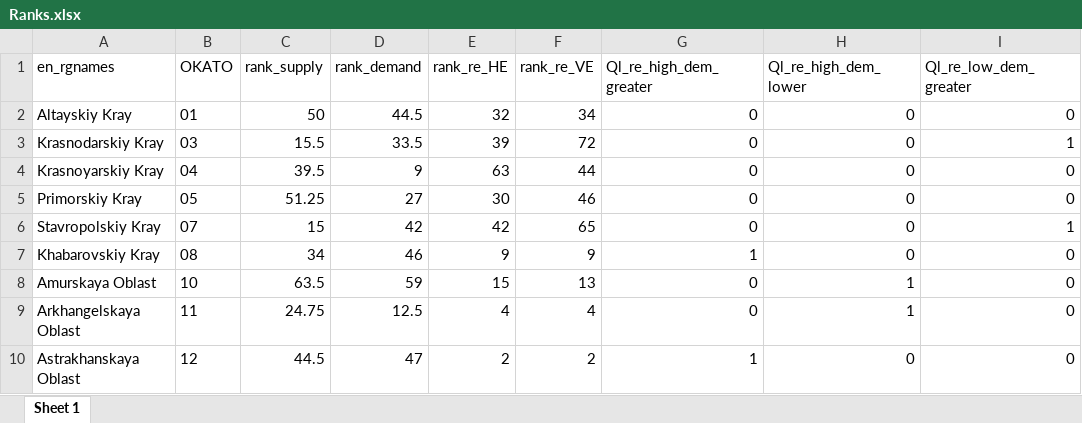
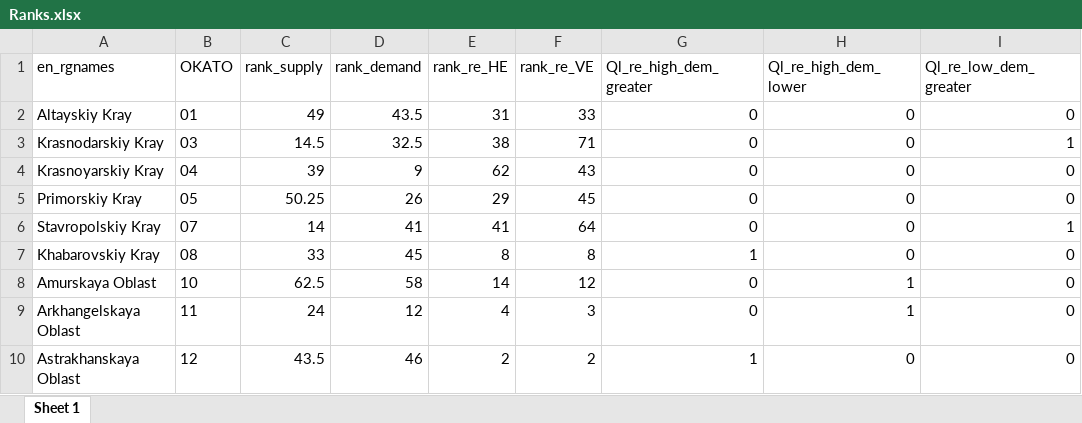
Before and after one commit to Ekaterina-Melianova/edreru, an Excel workbook: wp3/Ranks.xlsx, sheet Sheet 1, drawn as a sheet; only a part is shown; values as stored, in another font and other column widths than the file's, no borders; the diff covers the shown part only; the diff names each change by its address in the sheet, - before the commit and + after, or states it on an @@ line.

```diff
--- a/wp3/Ranks.xlsx (sheet Sheet 1)
+++ b/wp3/Ranks.xlsx (sheet Sheet 1)
-C2 (rank_supply): 50
+C2 (rank_supply): 49
-D2 (rank_demand): 44.5
+D2 (rank_demand): 43.5
-E2 (rank_re_HE): 32
+E2 (rank_re_HE): 31
-F2 (rank_re_VE): 34
+F2 (rank_re_VE): 33
-C3 (rank_supply): 15.5
+C3 (rank_supply): 14.5
-D3 (rank_demand): 33.5
+D3 (rank_demand): 32.5
-E3 (rank_re_HE): 39
+E3 (rank_re_HE): 38
-F3 (rank_re_VE): 72
+F3 (rank_re_VE): 71
-C4 (rank_supply): 39.5
+C4 (rank_supply): 39
-E4 (rank_re_HE): 63
+E4 (rank_re_HE): 62
-F4 (rank_re_VE): 44
+F4 (rank_re_VE): 43
-C5 (rank_supply): 51.25
+C5 (rank_supply): 50.25
-D5 (rank_demand): 27
+D5 (rank_demand): 26
-E5 (rank_re_HE): 30
+E5 (rank_re_HE): 29
-F5 (rank_re_VE): 46
+F5 (rank_re_VE): 45
-C6 (rank_supply): 15
+C6 (rank_supply): 14
-D6 (rank_demand): 42
+D6 (rank_demand): 41
-E6 (rank_re_HE): 42
+E6 (rank_re_HE): 41
-F6 (rank_re_VE): 65
+F6 (rank_re_VE): 64
-C7 (rank_supply): 34
+C7 (rank_supply): 33
-D7 (rank_demand): 46
+D7 (rank_demand): 45
-E7 (rank_re_HE): 9
+E7 (rank_re_HE): 8
-F7 (rank_re_VE): 9
+F7 (rank_re_VE): 8
-C8 (rank_supply): 63.5
+C8 (rank_supply): 62.5
-D8 (rank_demand): 59
+D8 (rank_demand): 58
-E8 (rank_re_HE): 15
+E8 (rank_re_HE): 14
-F8 (rank_re_VE): 13
+F8 (rank_re_VE): 12
-C9 (rank_supply): 24.75
+C9 (rank_supply): 24
-D9 (rank_demand): 12.5
+D9 (rank_demand): 12
-F9 (rank_re_VE): 4
+F9 (rank_re_VE): 3
-C10 (rank_supply): 44.5
+C10 (rank_supply): 43.5
-D10 (rank_demand): 47
+D10 (rank_demand): 46
```
Also changed, not shown: 1 removed row and 265 edited cells elsewhere in this sheet, 51 other files.
